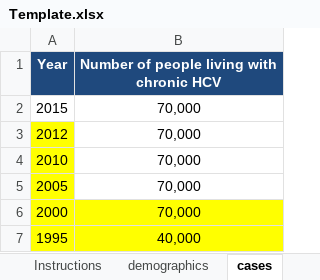
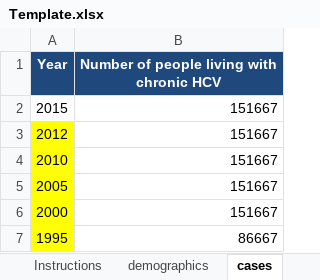
Before and after one commit to nickidge/HCVelimination, an Excel workbook: Template.xlsx, sheet cases, drawn as a sheet; values as stored, in another font and other column widths than the file's, no borders; the diff names each change by its address in the sheet, - before the commit and + after, or states it on an @@ line.

```diff
--- a/Template.xlsx (sheet cases)
+++ b/Template.xlsx (sheet cases)
-B2:B6: 70,000
+B2:B6: 151667
-B2:B7 alignment: center
+B2:B7 alignment: right
-B6:B7 fill: #FFFF00
+B6:B7 fill: none
-B7: 40,000
+B7: 86667
```
Also changed, not shown: sheet calibration_guess, sheet prev_PWID, sheet costs, sheet other_epi, 3 other files.
